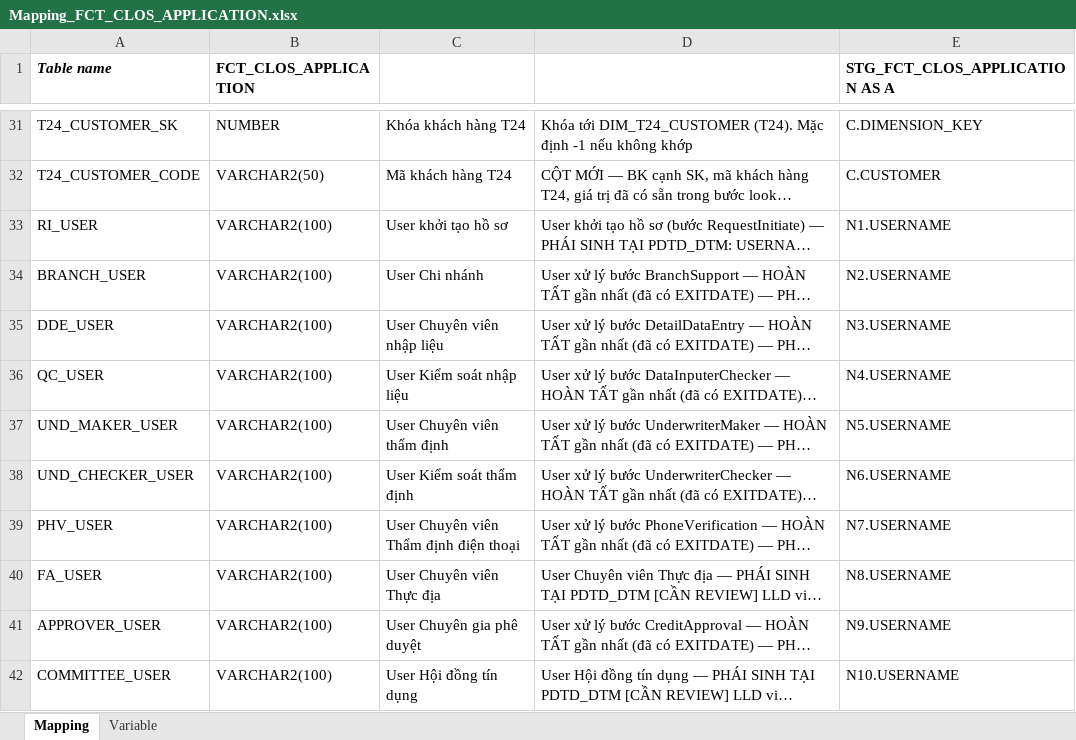
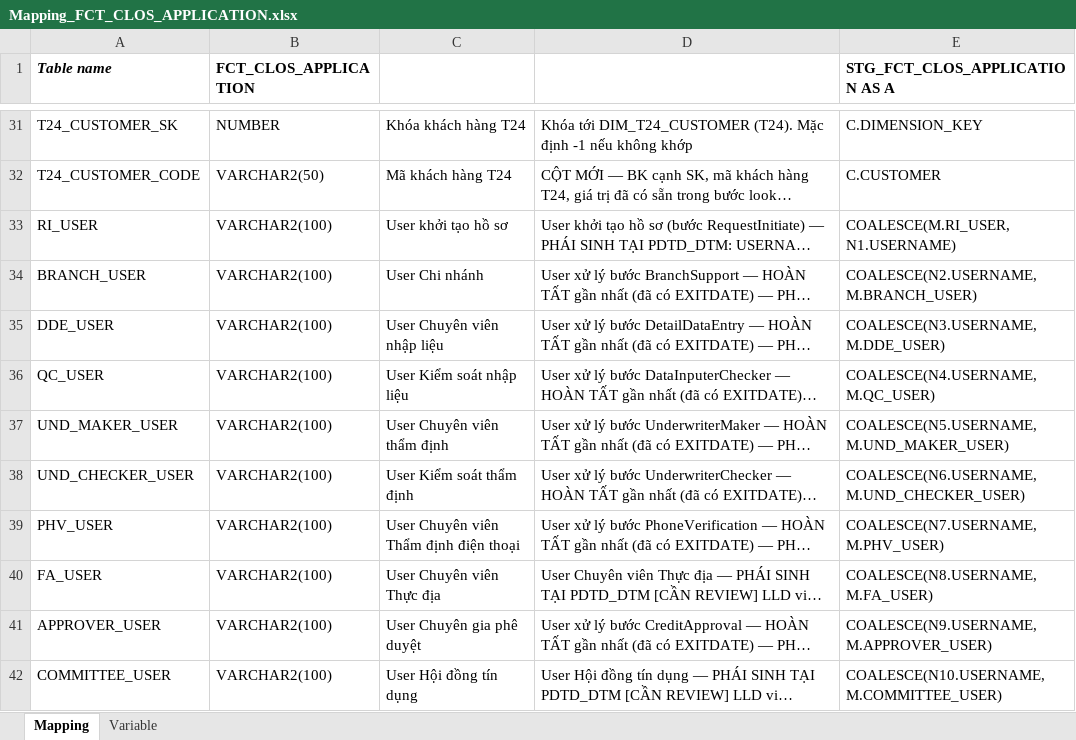
Before and after one commit to chien1198/sb-mapping-gen, an Excel workbook: mapping/PDTD_DTM/Mapping_FCT_CLOS_APPLICATION.xlsx, sheet Mapping, drawn as a sheet; only a part is shown, gaps mark what is left out; long unchanged cells end in …; values as stored, in another font and other column widths than the file's, no borders; the diff covers the shown part only; the diff names each change by its address in the sheet, - before the commit and + after, or states it on an @@ line.

```diff
--- a/mapping/PDTD_DTM/Mapping_FCT_CLOS_APPLICATION.xlsx (sheet Mapping)
+++ b/mapping/PDTD_DTM/Mapping_FCT_CLOS_APPLICATION.xlsx (sheet Mapping)
-E33 (STG_FCT_CLOS_APPLICATION AS A): N1.USERNAME
+E33 (STG_FCT_CLOS_APPLICATION AS A): COALESCE(M.RI_USER, N1.USERNAME)
-E34 (STG_FCT_CLOS_APPLICATION AS A): N2.USERNAME
+E34 (STG_FCT_CLOS_APPLICATION AS A): COALESCE(N2.USERNAME, M.BRANCH_USER)
-E35 (STG_FCT_CLOS_APPLICATION AS A): N3.USERNAME
+E35 (STG_FCT_CLOS_APPLICATION AS A): COALESCE(N3.USERNAME, M.DDE_USER)
-E36 (STG_FCT_CLOS_APPLICATION AS A): N4.USERNAME
+E36 (STG_FCT_CLOS_APPLICATION AS A): COALESCE(N4.USERNAME, M.QC_USER)
-E37 (STG_FCT_CLOS_APPLICATION AS A): N5.USERNAME
+E37 (STG_FCT_CLOS_APPLICATION AS A): COALESCE(N5.USERNAME, M.UND_MAKER_USER)
-E38 (STG_FCT_CLOS_APPLICATION AS A): N6.USERNAME
+E38 (STG_FCT_CLOS_APPLICATION AS A): COALESCE(N6.USERNAME, M.UND_CHECKER_USER)
-E39 (STG_FCT_CLOS_APPLICATION AS A): N7.USERNAME
+E39 (STG_FCT_CLOS_APPLICATION AS A): COALESCE(N7.USERNAME, M.PHV_USER)
-E40 (STG_FCT_CLOS_APPLICATION AS A): N8.USERNAME
+E40 (STG_FCT_CLOS_APPLICATION AS A): COALESCE(N8.USERNAME, M.FA_USER)
-E41 (STG_FCT_CLOS_APPLICATION AS A): N9.USERNAME
+E41 (STG_FCT_CLOS_APPLICATION AS A): COALESCE(N9.USERNAME, M.APPROVER_USER)
-E42 (STG_FCT_CLOS_APPLICATION AS A): N10.USERNAME
+E42 (STG_FCT_CLOS_APPLICATION AS A): COALESCE(N10.USERNAME, M.COMMITTEE_USER)
```
Also changed, not shown: 11 added rows and 32 edited cells elsewhere in this sheet, hidden cells, mapping/PDTD_DTM/Mapping_AGG_LOS_KPI_APPLICATION.xlsx, mapping/PDTD_DTM/Mapping_FCT_CLOS_WORKSTEP_EVENT.xlsx, 25 other files.
